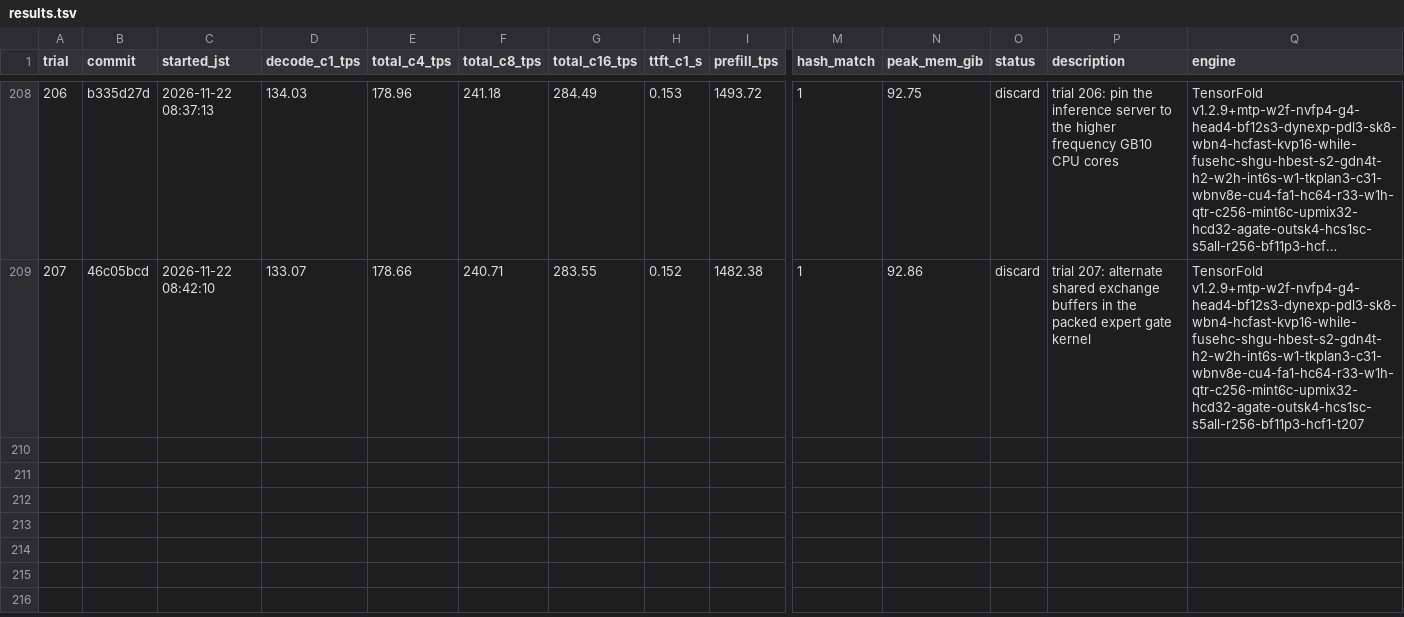
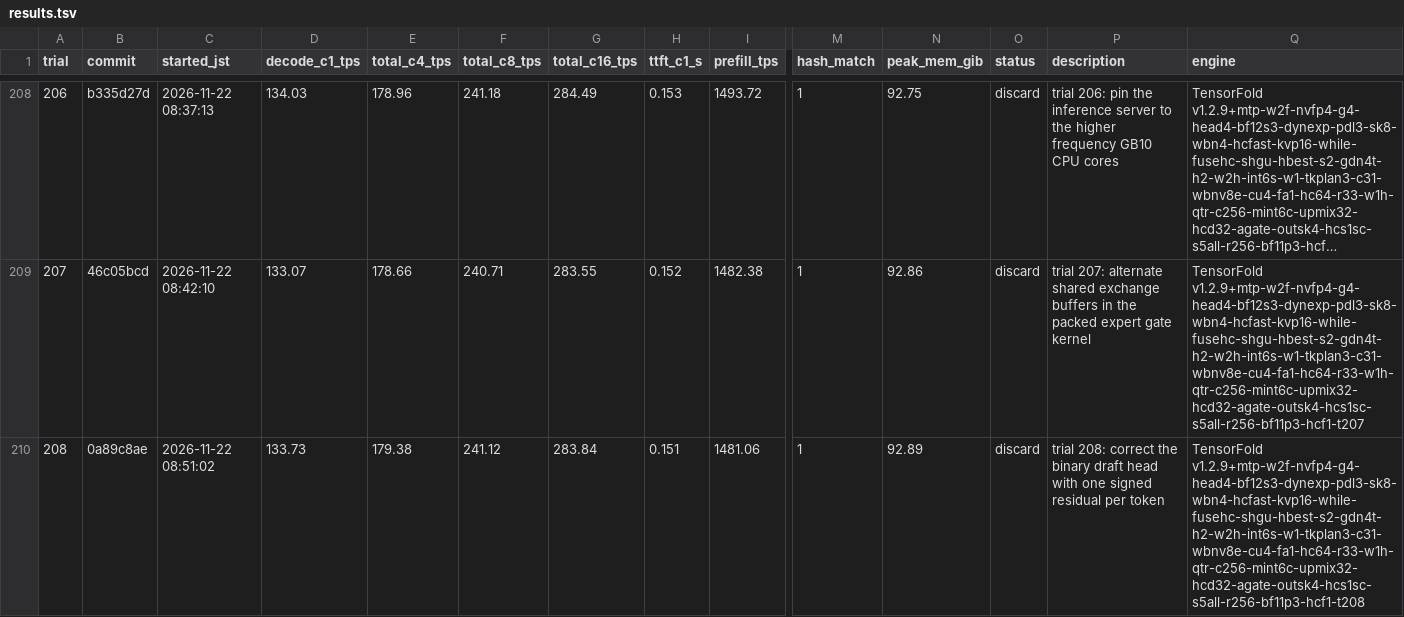
Before and after one commit to 42si/qwen38-flash-next-autoresearch, a TSV file: spark/results.tsv, drawn as a sheet; only a part is shown, gaps mark what is left out; long unchanged cells end in …; rows hold the shown columns only; the diff names each change by its address in the sheet, - before the commit and + after, or states it on an @@ line.

Commit message:
spark trial 208: discard

```diff
--- a/spark/results.tsv
+++ b/spark/results.tsv
+row 210: 208 | 0a89c8ae | 2026-11-22 08:51:02 | 133.73 | 179.38 | 241.12 | 283.84 | 0.151 | 1481.06 | 1 | 92.89 | discard | trial 208: correct the binary draft head with one signed residual per token | TensorFold v1.2.9+mtp-w2f-nvfp4-g4-head4-bf12s3-dynexp-pdl3-sk8-wbn4-hcfast-kvp16-while-fusehc-shgu-hbest-s2-gdn4t-h2-w2h-int6s-w1-tkplan3-c31-wbnv8e-cu4-fa1-hc64-r33-w1h-qtr-c256-mint6c-upmix32-hcd32-agate-outsk4-hcs1sc-s5all-r256-bf11p3-hcf1-t208
```
Also changed, not shown: 2 other files.
